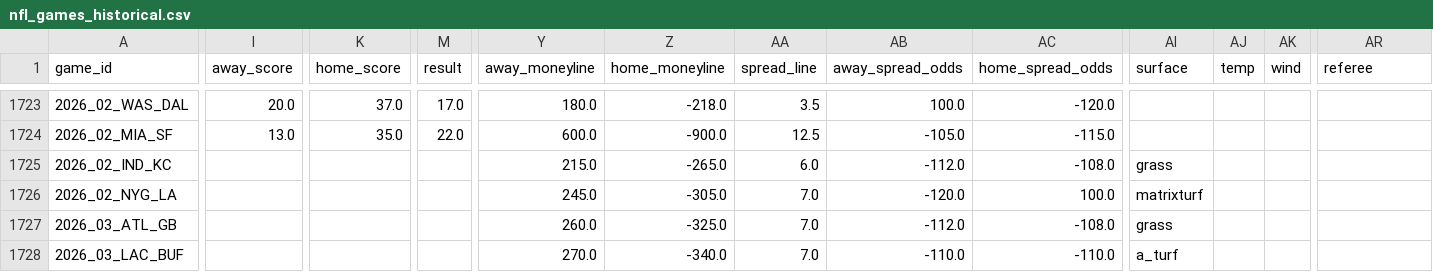
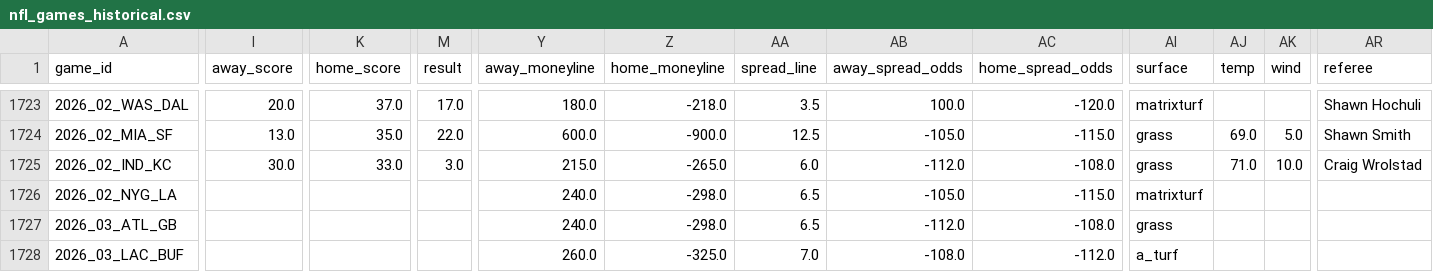
Before and after one commit to gmalbert/nfl-predictions, a CSV file: data_files/nfl_games_historical.csv, drawn as a sheet; only a part is shown, gaps mark what is left out; the diff covers the shown part only; the diff names each change by its address in the sheet, - before the commit and + after, or states it on an @@ line.

```diff
--- a/data_files/nfl_games_historical.csv
+++ b/data_files/nfl_games_historical.csv
-AI1723 (surface): (empty)
+AI1723 (surface): matrixturf
-AR1723 (referee): (empty)
+AR1723 (referee): Shawn Hochuli
-AI1724 (surface): (empty)
+AI1724 (surface): grass
-AJ1724 (temp): (empty)
+AJ1724 (temp): 69.0
-AK1724 (wind): (empty)
+AK1724 (wind): 5.0
-AR1724 (referee): (empty)
+AR1724 (referee): Shawn Smith
-I1725 (away_score): (empty)
+I1725 (away_score): 30.0
-K1725 (home_score): (empty)
+K1725 (home_score): 33.0
-M1725 (result): (empty)
+M1725 (result): 3.0
-AJ1725 (temp): (empty)
+AJ1725 (temp): 71.0
-AK1725 (wind): (empty)
+AK1725 (wind): 10.0
-AR1725 (referee): (empty)
+AR1725 (referee): Craig Wrolstad
-Y1726 (away_moneyline): 245.0
+Y1726 (away_moneyline): 240.0
-Z1726 (home_moneyline): -305.0
+Z1726 (home_moneyline): -298.0
-AA1726:AA1727 (spread_line): 7.0
+AA1726:AA1727 (spread_line): 6.5
-AB1726 (away_spread_odds): -120.0
+AB1726 (away_spread_odds): -105.0
-AC1726 (home_spread_odds): 100.0
+AC1726 (home_spread_odds): -115.0
-Y1727 (away_moneyline): 260.0
+Y1727 (away_moneyline): 240.0
-Z1727 (home_moneyline): -325.0
+Z1727 (home_moneyline): -298.0
-Y1728 (away_moneyline): 270.0
+Y1728 (away_moneyline): 260.0
-Z1728 (home_moneyline): -340.0
+Z1728 (home_moneyline): -325.0
-AB1728 (away_spread_odds): -110.0
+AB1728 (away_spread_odds): -108.0
-AC1728 (home_spread_odds): -110.0
+AC1728 (home_spread_odds): -112.0
```
Also changed, not shown: 141 edited cells elsewhere in this file, data_files/model_feature_importances.csv, 3 other files.
